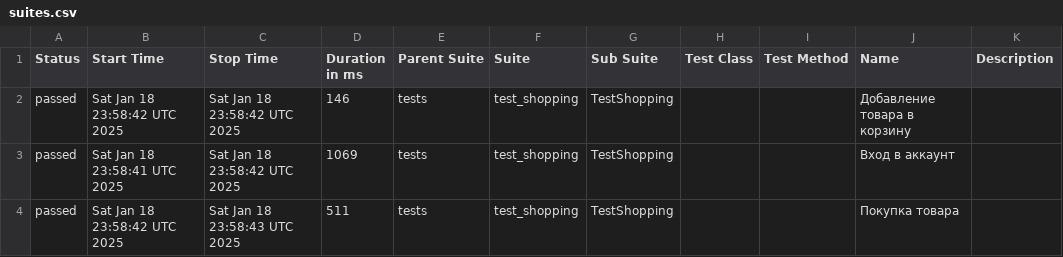
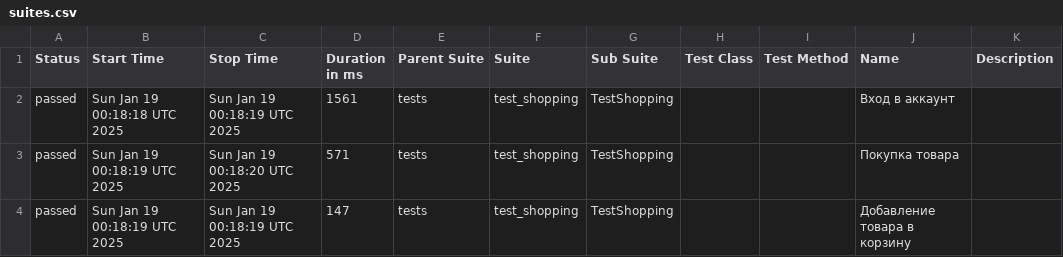
Before and after one commit to Fiklesss/e2e_ui_test, a CSV file: data/suites.csv, drawn as a sheet.

Commit message:
Deploying to gh-pages from @ Fiklesss/e2e_ui_test@fe52a9ddb86226ac568572406c16a03c37abf0ee 🚀

```diff
--- a/data/suites.csv
+++ b/data/suites.csv
@@ -1,4 +1,4 @@
 "Status","Start Time","Stop Time","Duration in ms","Parent Suite","Suite","Sub Suite","Test Class","Test Method","Name","Description"
-"passed","Sat Jan 18 23:58:42 UTC 2025","Sat Jan 18 23:58:42 UTC 2025","146","tests","test_shopping","TestShopping","","","Добавление товара в корзину",""
-"passed","Sat Jan 18 23:58:41 UTC 2025","Sat Jan 18 23:58:42 UTC 2025","1069","tests","test_shopping","TestShopping","","","Вход в аккаунт",""
-"passed","Sat Jan 18 23:58:42 UTC 2025","Sat Jan 18 23:58:43 UTC 2025","511","tests","test_shopping","TestShopping","","","Покупка товара",""
+"passed","Sun Jan 19 00:18:18 UTC 2025","Sun Jan 19 00:18:19 UTC 2025","1561","tests","test_shopping","TestShopping","","","Вход в аккаунт",""
+"passed","Sun Jan 19 00:18:19 UTC 2025","Sun Jan 19 00:18:20 UTC 2025","571","tests","test_shopping","TestShopping","","","Покупка товара",""
+"passed","Sun Jan 19 00:18:19 UTC 2025","Sun Jan 19 00:18:19 UTC 2025","147","tests","test_shopping","TestShopping","","","Добавление товара в корзину",""
```
Also changed, not shown: 17 other files.
